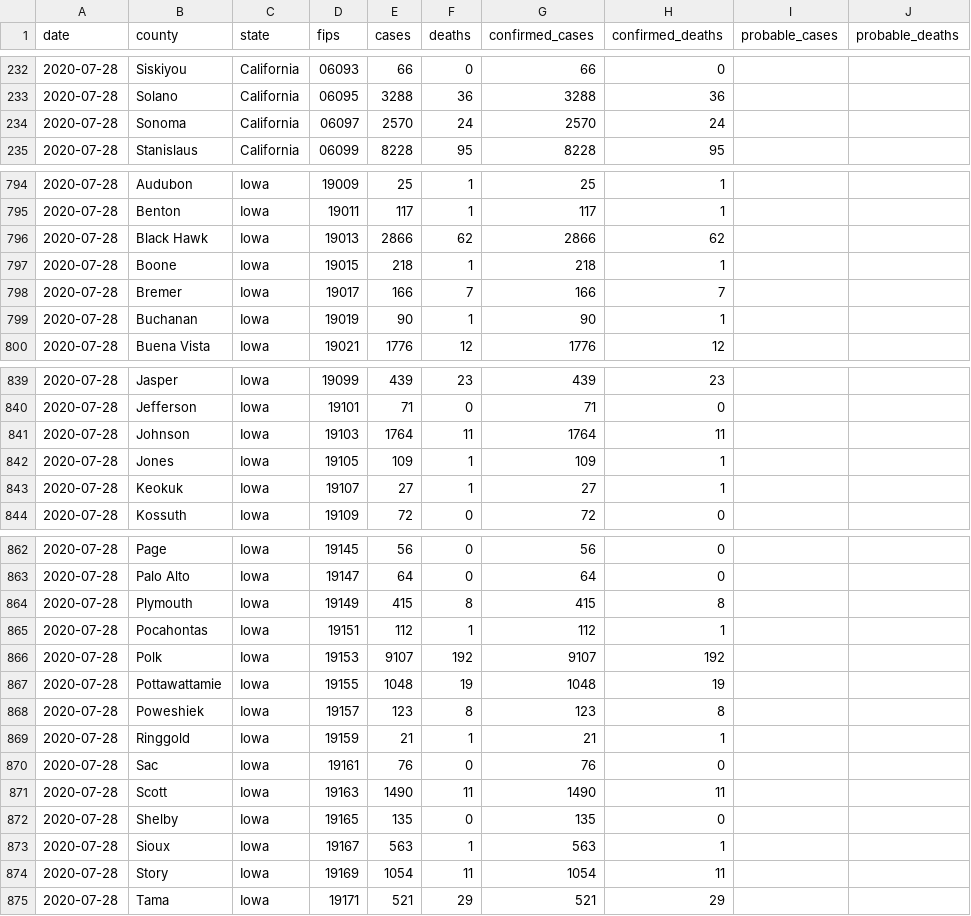
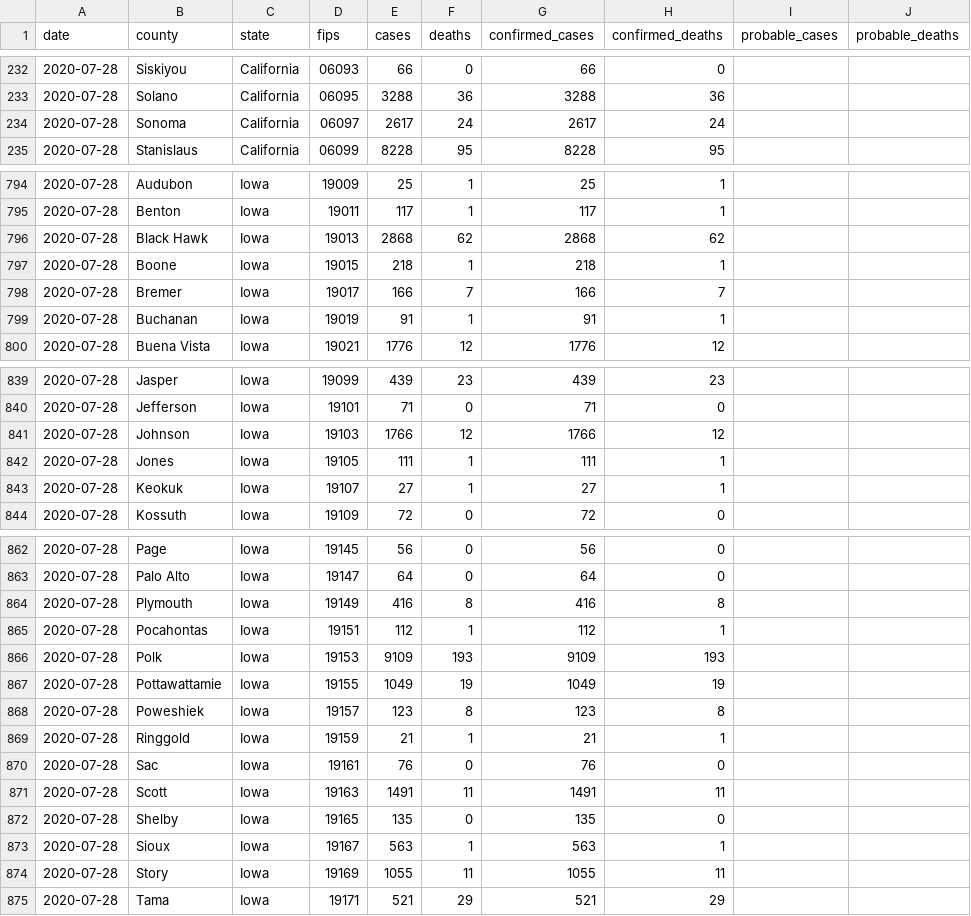
Before and after one commit to freedmand/covid19map.us, a CSV file: preprocessing/live.csv, drawn as a sheet; only a part is shown, gaps mark what is left out; the diff covers the shown part only.

Commit message:
Automatic data update (Jul 28, 2020 at 6:15 AM EDT)

```diff
--- a/preprocessing/live.csv
+++ b/preprocessing/live.csv
@@ -233,3 +233,3 @@ date,county,state,fips,cases,deaths,confirmed_cases,confirmed_deaths,probable_ca
 2020-07-28,Solano,California,06095,3288,36,3288,36,,
-2020-07-28,Sonoma,California,06097,2570,24,2570,24,,
+2020-07-28,Sonoma,California,06097,2617,24,2617,24,,
 2020-07-28,Stanislaus,California,06099,8228,95,8228,95,,
@@ -795,6 +795,6 @@ date,county,state,fips,cases,deaths,confirmed_cases,confirmed_deaths,probable_ca
 2020-07-28,Benton,Iowa,19011,117,1,117,1,,
-2020-07-28,Black Hawk,Iowa,19013,2866,62,2866,62,,
+2020-07-28,Black Hawk,Iowa,19013,2868,62,2868,62,,
 2020-07-28,Boone,Iowa,19015,218,1,218,1,,
 2020-07-28,Bremer,Iowa,19017,166,7,166,7,,
-2020-07-28,Buchanan,Iowa,19019,90,1,90,1,,
+2020-07-28,Buchanan,Iowa,19019,91,1,91,1,,
 2020-07-28,Buena Vista,Iowa,19021,1776,12,1776,12,,
@@ -840,4 +840,4 @@ date,county,state,fips,cases,deaths,confirmed_cases,confirmed_deaths,probable_ca
 2020-07-28,Jefferson,Iowa,19101,71,0,71,0,,
-2020-07-28,Johnson,Iowa,19103,1764,11,1764,11,,
-2020-07-28,Jones,Iowa,19105,109,1,109,1,,
+2020-07-28,Johnson,Iowa,19103,1766,12,1766,12,,
+2020-07-28,Jones,Iowa,19105,111,1,111,1,,
 2020-07-28,Keokuk,Iowa,19107,27,1,27,1,,
@@ -863,6 +863,6 @@ date,county,state,fips,cases,deaths,confirmed_cases,confirmed_deaths,probable_ca
 2020-07-28,Palo Alto,Iowa,19147,64,0,64,0,,
-2020-07-28,Plymouth,Iowa,19149,415,8,415,8,,
+2020-07-28,Plymouth,Iowa,19149,416,8,416,8,,
 2020-07-28,Pocahontas,Iowa,19151,112,1,112,1,,
-2020-07-28,Polk,Iowa,19153,9107,192,9107,192,,
-2020-07-28,Pottawattamie,Iowa,19155,1048,19,1048,19,,
+2020-07-28,Polk,Iowa,19153,9109,193,9109,193,,
+2020-07-28,Pottawattamie,Iowa,19155,1049,19,1049,19,,
 2020-07-28,Poweshiek,Iowa,19157,123,8,123,8,,
@@ -870,6 +870,6 @@ date,county,state,fips,cases,deaths,confirmed_cases,confirmed_deaths,probable_ca
 2020-07-28,Sac,Iowa,19161,76,0,76,0,,
-2020-07-28,Scott,Iowa,19163,1490,11,1490,11,,
+2020-07-28,Scott,Iowa,19163,1491,11,1491,11,,
 2020-07-28,Shelby,Iowa,19165,135,0,135,0,,
 2020-07-28,Sioux,Iowa,19167,563,1,563,1,,
-2020-07-28,Story,Iowa,19169,1054,11,1054,11,,
+2020-07-28,Story,Iowa,19169,1055,11,1055,11,,
 2020-07-28,Tama,Iowa,19171,521,29,521,29,,
```
Also changed, not shown: 18 edited cells elsewhere in this file, 3 other files.
